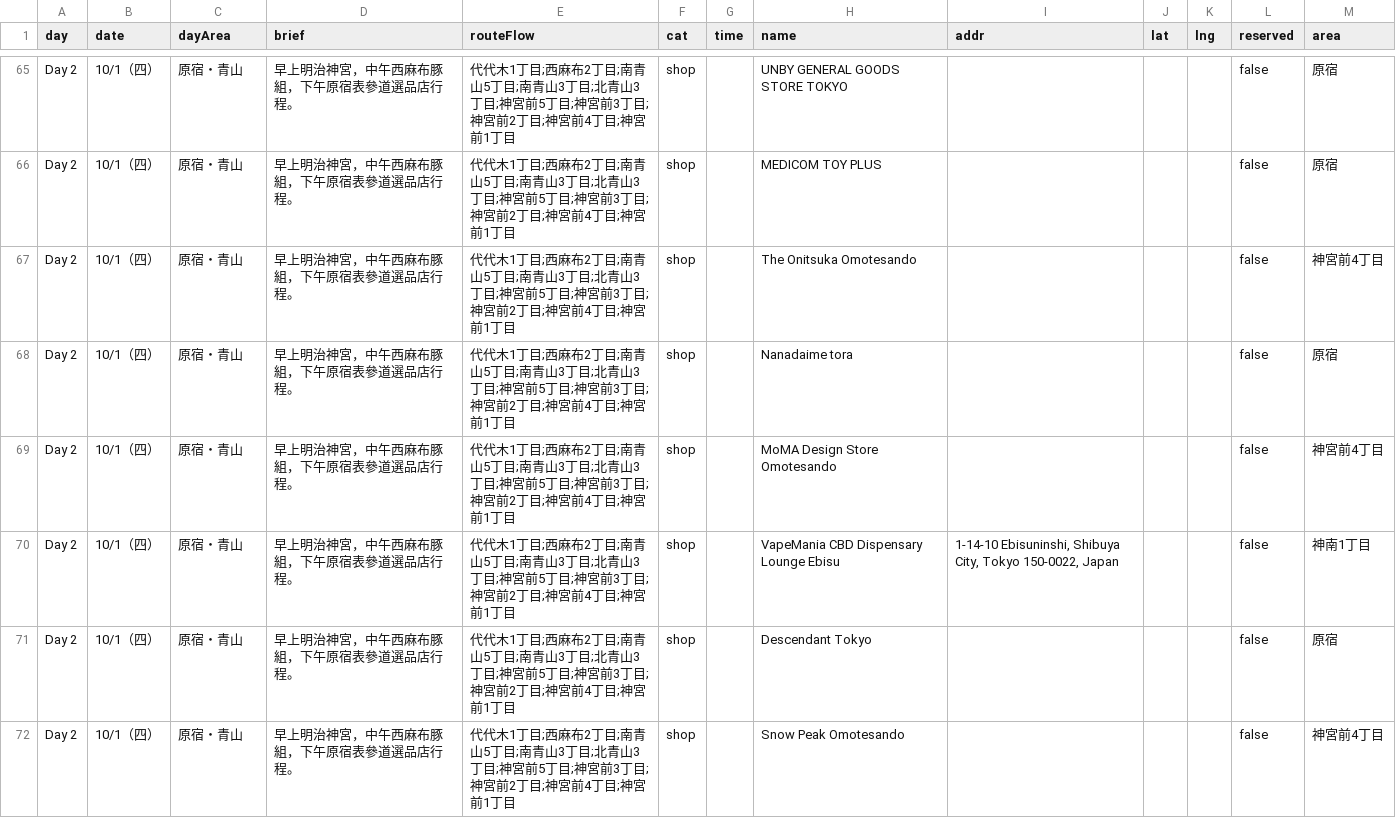
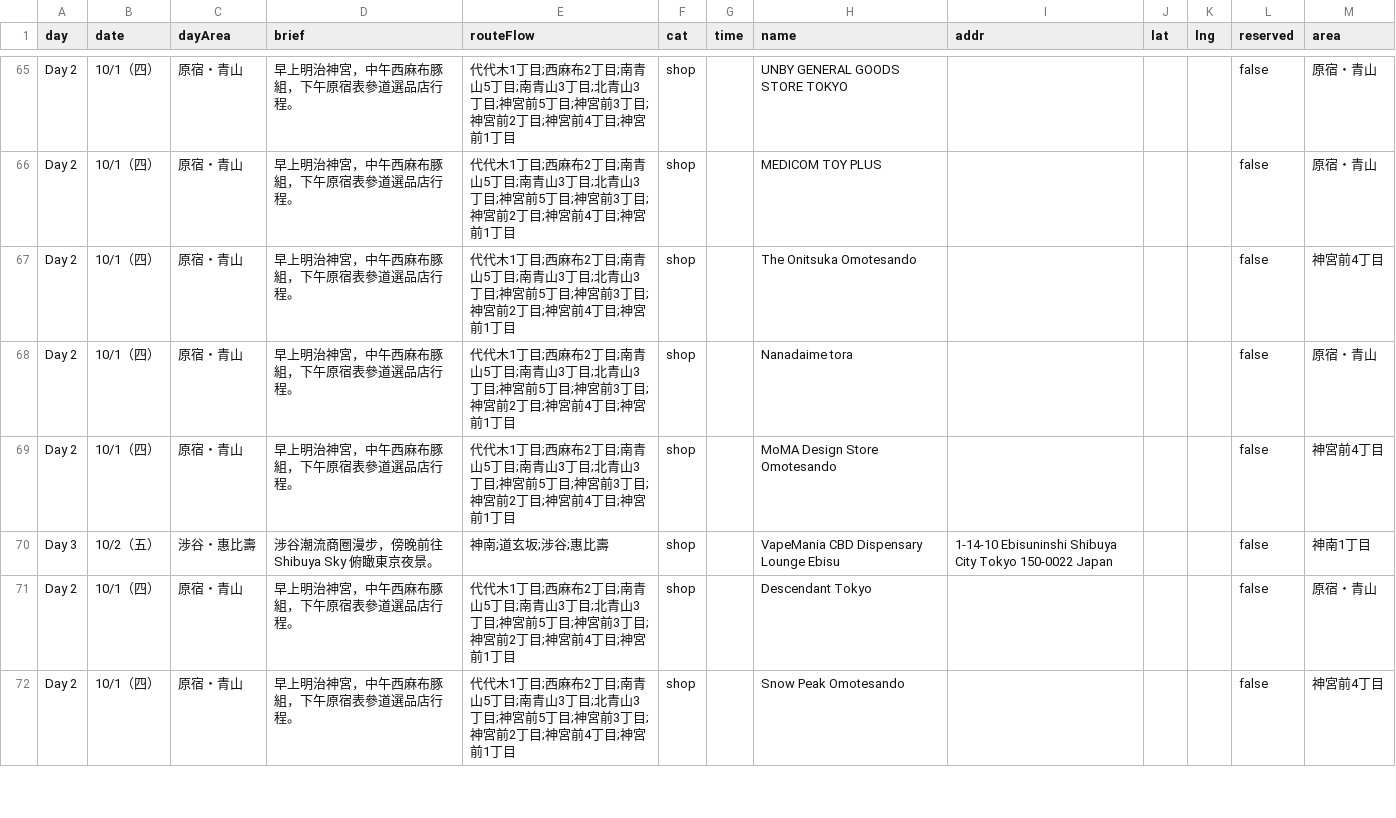
Before and after one commit to QQRyan/Tokyo, a CSV file: locations.csv, drawn as a sheet; only a part is shown, gaps mark what is left out; the diff covers the shown part only; the diff names each change by its address in the sheet, - before the commit and + after, or states it on an @@ line.

```diff
--- a/locations.csv
+++ b/locations.csv
-M65:M66 (area): 原宿
+M65:M66 (area): 原宿・青山
-M68 (area): 原宿
+M68 (area): 原宿・青山
-A70 (day): Day 2
+A70 (day): Day 3
-B70 (date): 10/1（四）
+B70 (date): 10/2（五）
-C70 (dayArea): 原宿・青山
+C70 (dayArea): 涉谷・惠比壽
-D70 (brief): 早上明治神宮，中午西麻布豚組，下午原宿表參道選品店行程。
+D70 (brief): 涉谷潮流商圈漫步，傍晚前往 Shibuya Sky 俯瞰東京夜景。
-E70 (routeFlow): 代代木1丁目;西麻布2丁目;南青山5丁目;南青山3丁目;北青山3丁目;神宮前5丁目;神宮前3丁目;神宮前2丁目;神宮前4丁目;神宮前1丁目
+E70 (routeFlow): 神南;道玄坂;涉谷;惠比壽
-I70 (addr): 1-14-10 Ebisuninshi, Shibuya City, Tokyo 150-0022, Japan
+I70 (addr): 1-14-10 Ebisuninshi Shibuya City Tokyo 150-0022 Japan
-M71 (area): 原宿
+M71 (area): 原宿・青山
```
Also changed, not shown: 3 added rows, 3 removed rows and 111 edited cells elsewhere in this file, 1 other file.
